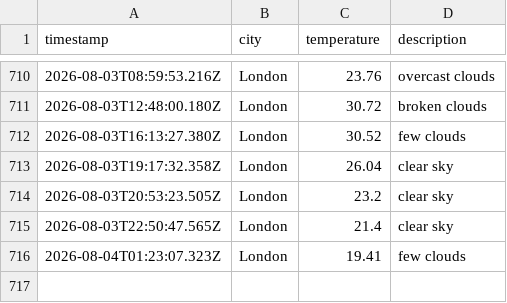
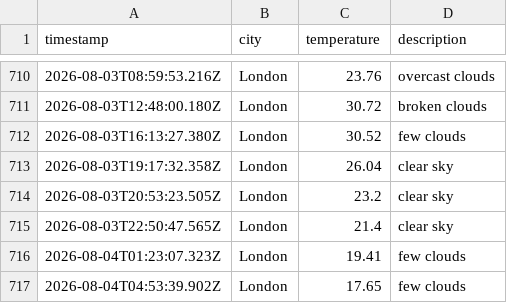
Before and after one commit to beata-dan/Weather-app-js, a CSV file: data/weather_log.csv, drawn as a sheet; only a part is shown, gaps mark what is left out; the diff names each change by its address in the sheet, - before the commit and + after, or states it on an @@ line.

```diff
--- a/data/weather_log.csv
+++ b/data/weather_log.csv
+row 717: 2026-08-04T04:53:39.902Z | London | 17.65 | few clouds
```
Also changed, not shown: 1 other file.
